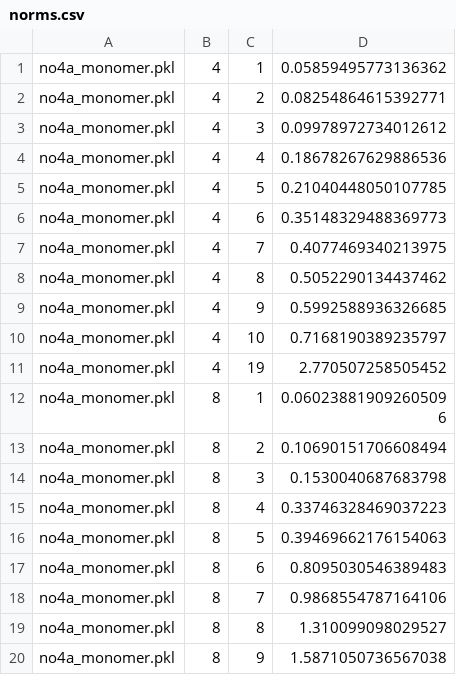
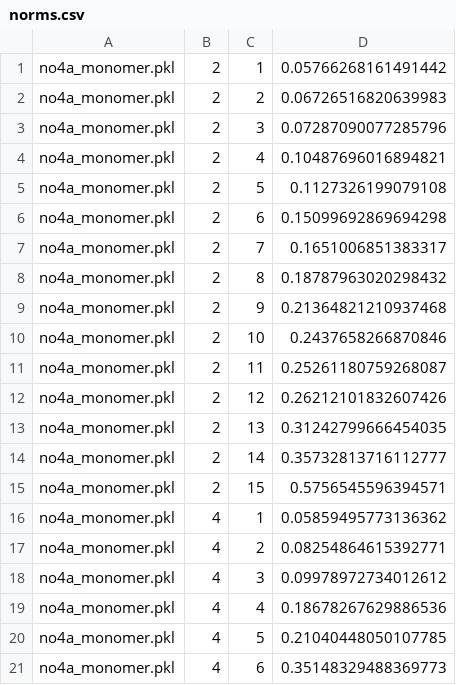
Before and after one commit to PennyLaneAI/pennylane, a CSV file: pennylane/labs/trotter_error/parallel/norms.csv, drawn as a sheet; only a part is shown; the shorter side is filled out with more unchanged rows; the diff names each change by its address in the sheet, - before the commit and + after, or states it on an @@ line.

Commit message:
2 gridpoints for no4a monomer

```diff
--- a/pennylane/labs/trotter_error/parallel/norms.csv
+++ b/pennylane/labs/trotter_error/parallel/norms.csv
+row 1: no4a_monomer.pkl | 2 | 1 | 0.05766268161491442
+row 2: no4a_monomer.pkl | 2 | 2 | 0.06726516820639983
+row 3: no4a_monomer.pkl | 2 | 3 | 0.07287090077285796
+row 4: no4a_monomer.pkl | 2 | 4 | 0.10487696016894821
+row 5: no4a_monomer.pkl | 2 | 5 | 0.1127326199079108
+row 6: no4a_monomer.pkl | 2 | 6 | 0.15099692869694298
+row 7: no4a_monomer.pkl | 2 | 7 | 0.1651006851383317
+row 8: no4a_monomer.pkl | 2 | 8 | 0.18787963020298432
+row 9: no4a_monomer.pkl | 2 | 9 | 0.21364821210937468
+row 10: no4a_monomer.pkl | 2 | 10 | 0.2437658266870846
+row 11: no4a_monomer.pkl | 2 | 11 | 0.25261180759268087
+row 12: no4a_monomer.pkl | 2 | 12 | 0.26212101832607426
+row 13: no4a_monomer.pkl | 2 | 13 | 0.31242799666454035
+row 14: no4a_monomer.pkl | 2 | 14 | 0.35732813716112777
+row 15: no4a_monomer.pkl | 2 | 15 | 0.5756545596394571
```
